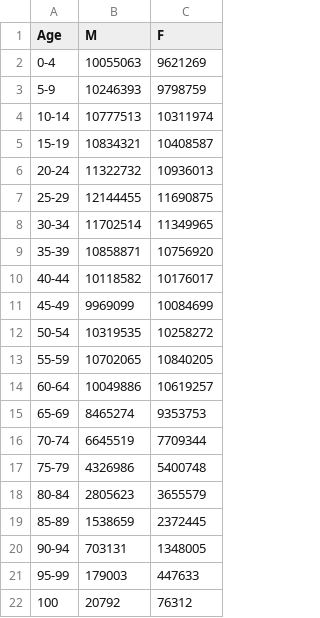
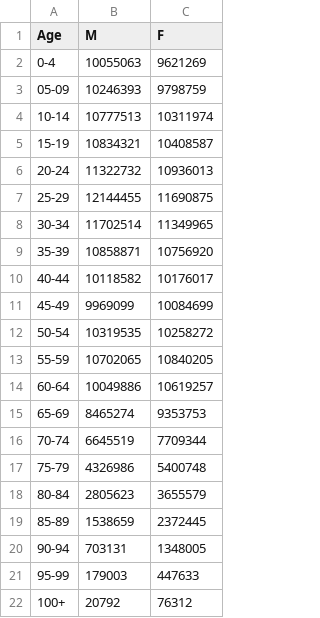
Before and after one commit to olilambourn/olilambourn.github.io, a CSV file: USApopulation.csv, drawn as a sheet.

Commit message:
Update USApopulation.csv

```diff
--- a/USApopulation.csv
+++ b/USApopulation.csv
@@ -2,3 +2,3 @@ Age,M,F
 0-4,10055063,9621269
-5-9,10246393,9798759
+05-09,10246393,9798759
 10-14,10777513,10311974
@@ -21,2 +21,2 @@ Age,M,F
 95-99,179003,447633
-100,20792,76312
+100+,20792,76312
```
